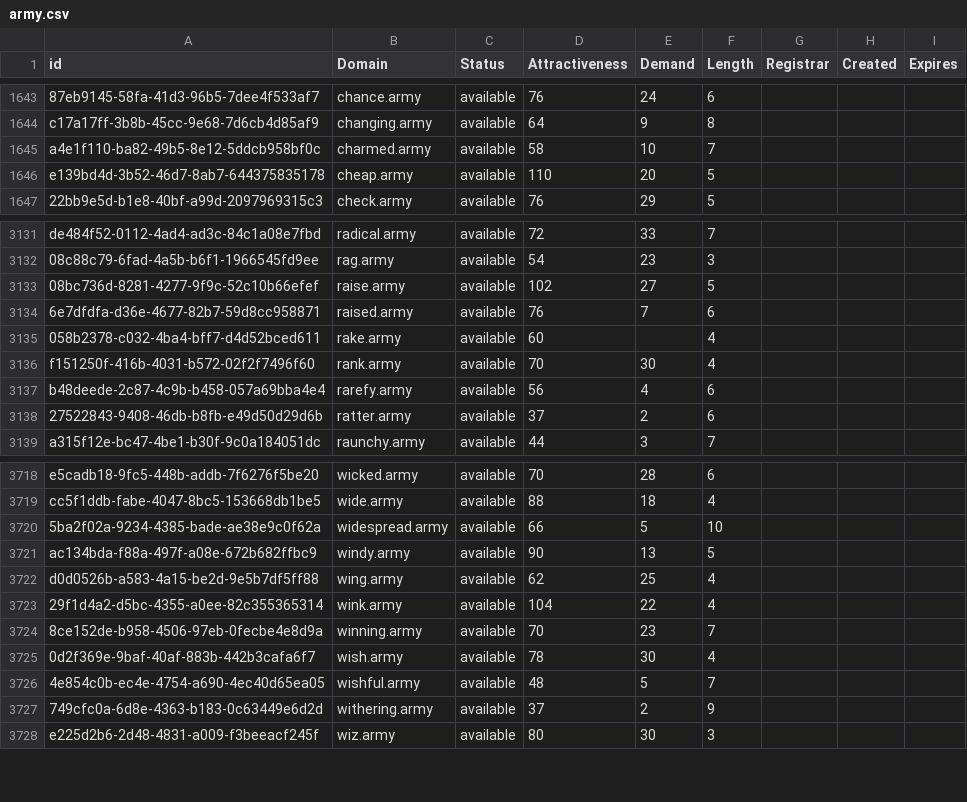
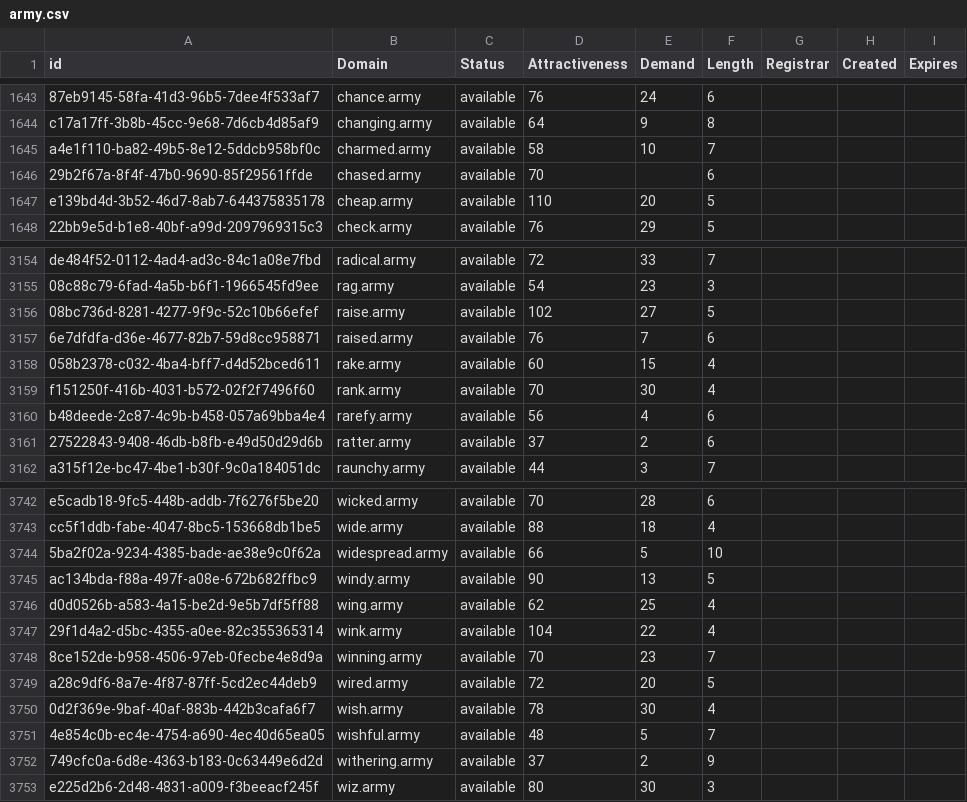
Before and after one commit to UniqueDomains/army-oneword-domains, a CSV file: army.csv, drawn as a sheet; only a part is shown, gaps mark what is left out; the diff covers the shown part only.

```diff
--- a/army.csv
+++ b/army.csv
@@ -1645,2 +1645,3 @@ c17a17ff-3b8b-45cc-9e68-7d6cb4d85af9,changing.army,available,64,9,8,,,
 a4e1f110-ba82-49b5-8e12-5ddcb958bf0c,charmed.army,available,58,10,7,,,
+29b2f67a-8f4f-47b0-9690-85f29561ffde,chased.army,available,70,,6,,,
 e139bd4d-3b52-46d7-8ab7-644375835178,cheap.army,available,110,20,5,,,
@@ -3134,3 +3157,3 @@ de484f52-0112-4ad4-ad3c-84c1a08e7fbd,radical.army,available,72,33,7,,,
 6e7dfdfa-d36e-4677-82b7-59d8cc958871,raised.army,available,76,7,6,,,
-058b2378-c032-4ba4-bff7-d4d52bced611,rake.army,available,60,,4,,,
+058b2378-c032-4ba4-bff7-d4d52bced611,rake.army,available,60,15,4,,,
 f151250f-416b-4031-b572-02f2f7496f60,rank.army,available,70,30,4,,,
@@ -3724,2 +3748,3 @@ d0d0526b-a583-4a15-be2d-9e5b7df5ff88,wing.army,available,62,25,4,,,
 8ce152de-b958-4506-97eb-0fecbe4e8d9a,winning.army,available,70,23,7,,,
+a28c9df6-8a7e-4f87-87ff-5cd2ec44deb9,wired.army,available,72,20,5,,,
 0d2f369e-9baf-40af-883b-442b3cafa6f7,wish.army,available,78,30,4,,,
```
Also changed, not shown: 23 added rows elsewhere in this file, 2 other files.
